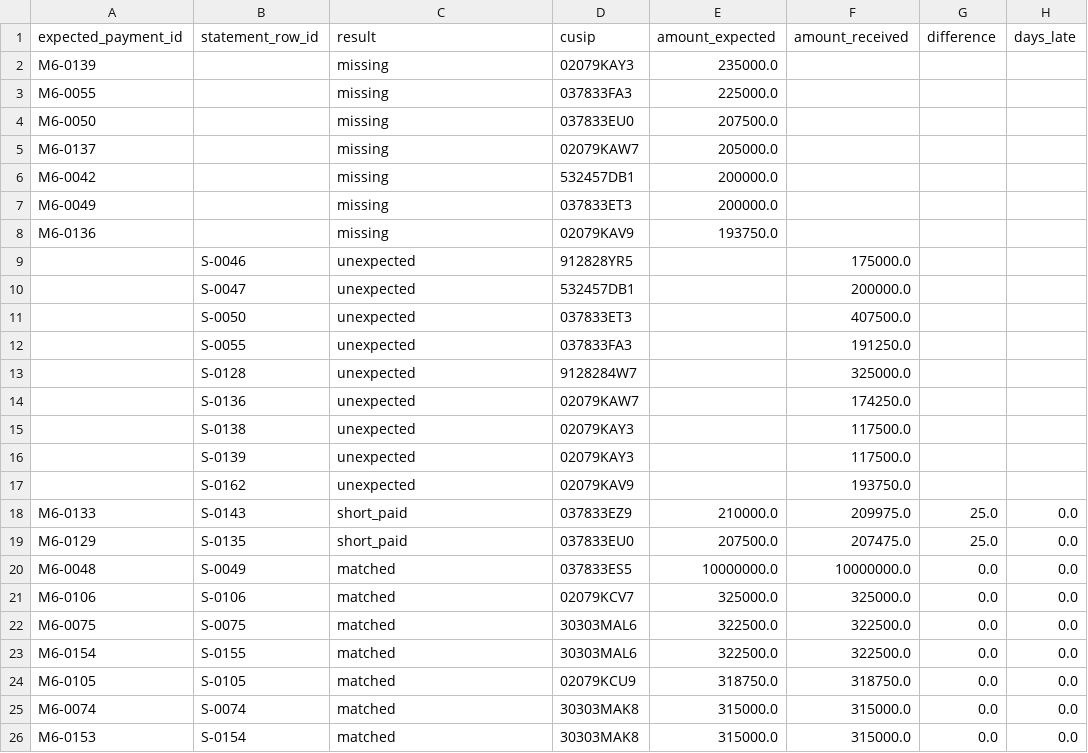
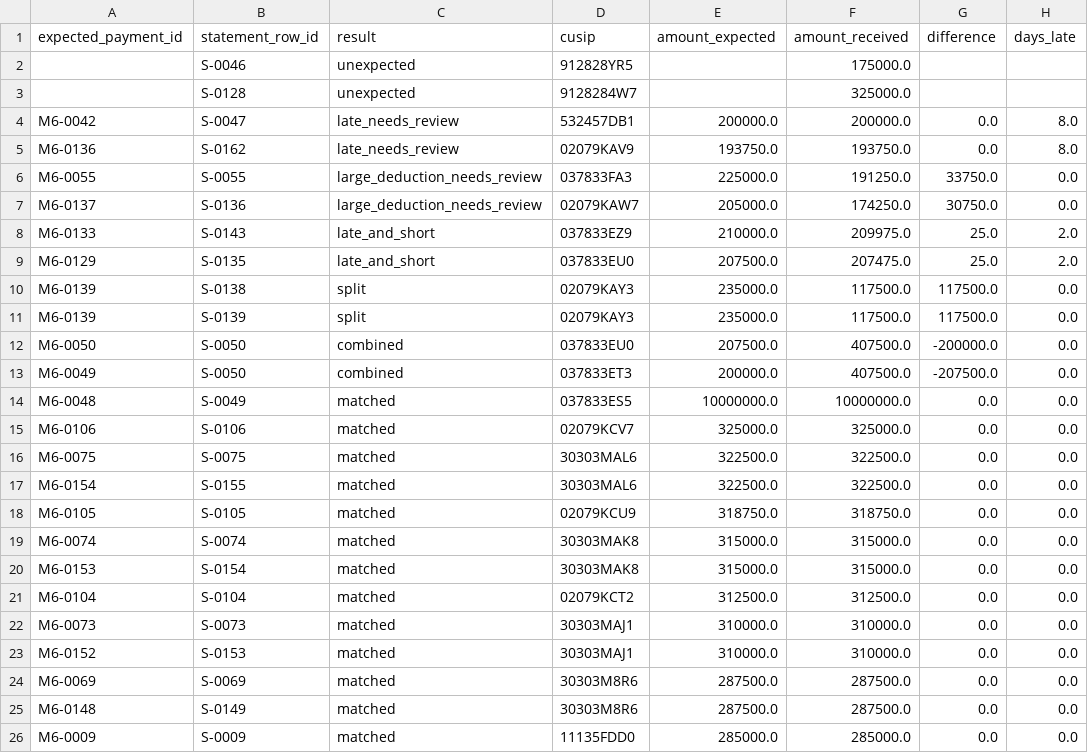
Before and after one commit to Adwait197/-Finance-Reference-Data-Platform, a CSV file: data/processed/module6_recon_results_hard.csv, drawn as a sheet; only a part is shown; the shorter side is filled out with more unchanged rows.

```diff
--- a/data/processed/module6_recon_results_hard.csv
+++ b/data/processed/module6_recon_results_hard.csv
@@ -1,20 +1,14 @@
 expected_payment_id,statement_row_id,result,cusip,amount_expected,amount_received,difference,days_late
-M6-0139,,missing,02079KAY3,235000.0,,,
-M6-0055,,missing,037833FA3,225000.0,,,
-M6-0050,,missing,037833EU0,207500.0,,,
-M6-0137,,missing,02079KAW7,205000.0,,,
-M6-0042,,missing,532457DB1,200000.0,,,
-M6-0049,,missing,037833ET3,200000.0,,,
-M6-0136,,missing,02079KAV9,193750.0,,,
 ,S-0046,unexpected,912828YR5,,175000.0,,
-,S-0047,unexpected,532457DB1,,200000.0,,
-,S-0050,unexpected,037833ET3,,407500.0,,
-,S-0055,unexpected,037833FA3,,191250.0,,
 ,S-0128,unexpected,9128284W7,,325000.0,,
-,S-0136,unexpected,02079KAW7,,174250.0,,
-,S-0138,unexpected,02079KAY3,,117500.0,,
-,S-0139,unexpected,02079KAY3,,117500.0,,
-,S-0162,unexpected,02079KAV9,,193750.0,,
-M6-0133,S-0143,short_paid,037833EZ9,210000.0,209975.0,25.0,0.0
-M6-0129,S-0135,short_paid,037833EU0,207500.0,207475.0,25.0,0.0
+M6-0042,S-0047,late_needs_review,532457DB1,200000.0,200000.0,0.0,8.0
+M6-0136,S-0162,late_needs_review,02079KAV9,193750.0,193750.0,0.0,8.0
+M6-0055,S-0055,large_deduction_needs_review,037833FA3,225000.0,191250.0,33750.0,0.0
+M6-0137,S-0136,large_deduction_needs_review,02079KAW7,205000.0,174250.0,30750.0,0.0
+M6-0133,S-0143,late_and_short,037833EZ9,210000.0,209975.0,25.0,2.0
+M6-0129,S-0135,late_and_short,037833EU0,207500.0,207475.0,25.0,2.0
+M6-0139,S-0138,split,02079KAY3,235000.0,117500.0,117500.0,0.0
+M6-0139,S-0139,split,02079KAY3,235000.0,117500.0,117500.0,0.0
+M6-0050,S-0050,combined,037833EU0,207500.0,407500.0,-200000.0,0.0
+M6-0049,S-0050,combined,037833ET3,200000.0,407500.0,-207500.0,0.0
 M6-0048,S-0049,matched,037833ES5,10000000.0,10000000.0,0.0,0.0
```
Also changed, not shown: 8 other files.
